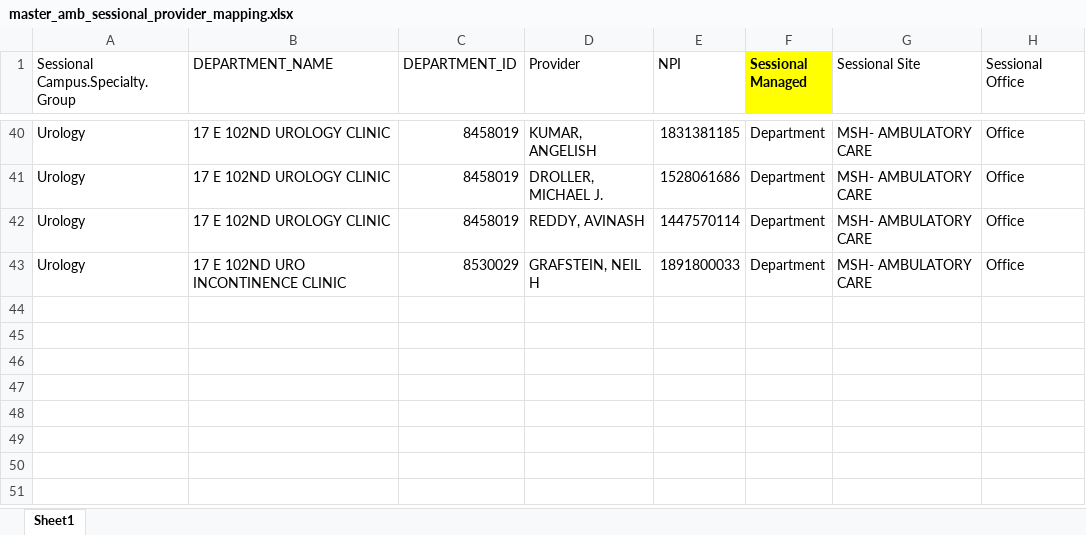
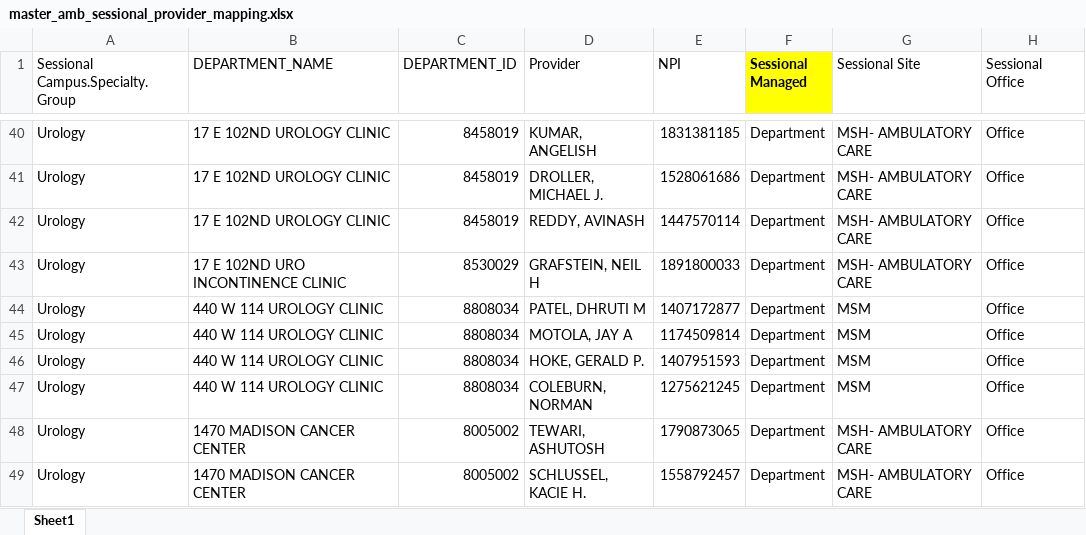
Before and after one commit to MSHS-Strategic-Amb-Ops/server-upload, an Excel workbook: master_amb_sessional_provider_mapping.xlsx, sheet Sheet1, drawn as a sheet; only a part is shown, gaps mark what is left out; values as stored, in another font and other column widths than the file's, no borders; the diff names each change by its address in the sheet, - before the commit and + after, or states it on an @@ line.

```diff
--- a/master_amb_sessional_provider_mapping.xlsx (sheet Sheet1)
+++ b/master_amb_sessional_provider_mapping.xlsx (sheet Sheet1)
+row 44: Urology | 440 W 114 UROLOGY CLINIC | 8808034 | PATEL, DHRUTI M | 1407172877 | Department | MSM | Office
+row 45: Urology | 440 W 114 UROLOGY CLINIC | 8808034 | MOTOLA, JAY A | 1174509814 | Department | MSM | Office
+row 46: Urology | 440 W 114 UROLOGY CLINIC | 8808034 | HOKE, GERALD P. | 1407951593 | Department | MSM | Office
+row 47: Urology | 440 W 114 UROLOGY CLINIC | 8808034 | COLEBURN, NORMAN | 1275621245 | Department | MSM | Office
+row 48: Urology | 1470 MADISON CANCER CENTER | 8005002 | TEWARI, ASHUTOSH | 1790873065 | Department | MSH- AMBULATORY CARE | Office
+row 49: Urology | 1470 MADISON CANCER CENTER | 8005002 | SCHLUSSEL, KACIE H. | 1558792457 | Department | MSH- AMBULATORY CARE | Office
```
Also changed, not shown: master_amb_mapping_updated.xlsx.
